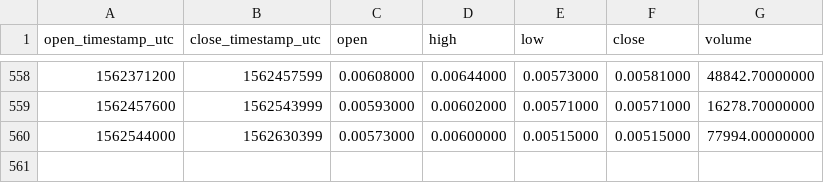
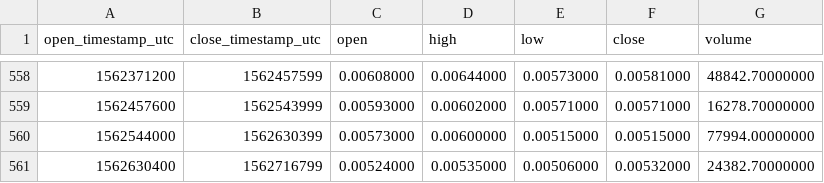
Before and after one commit to cryptobigbro/binance-NAVBNB, a CSV file: binance-NAVBNB-1d.csv, drawn as a sheet; only a part is shown, gaps mark what is left out; the diff names each change by its address in the sheet, - before the commit and + after, or states it on an @@ line.

Commit message:
Update OHLCV data.

```diff
--- a/binance-NAVBNB-1d.csv
+++ b/binance-NAVBNB-1d.csv
+row 561: 1562630400 | 1562716799 | 0.00524000 | 0.00535000 | 0.00506000 | 0.00532000 | 24382.70000000
```
Also changed, not shown: 1 other file.
